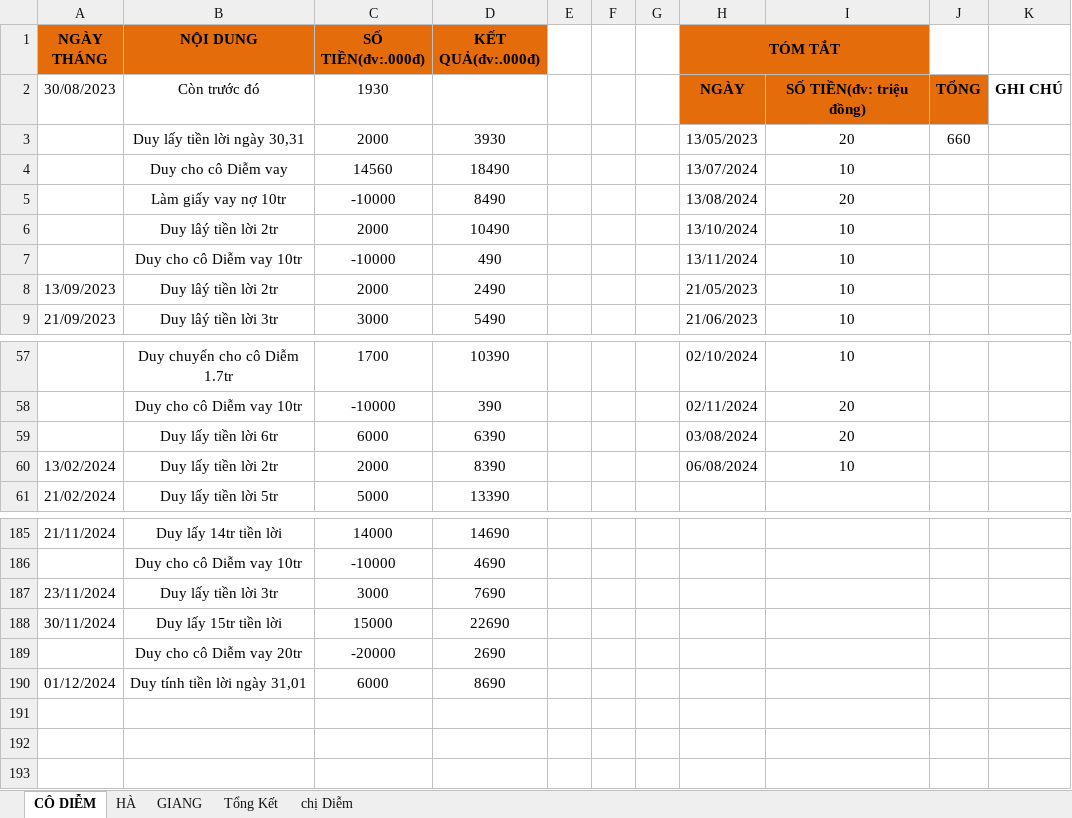
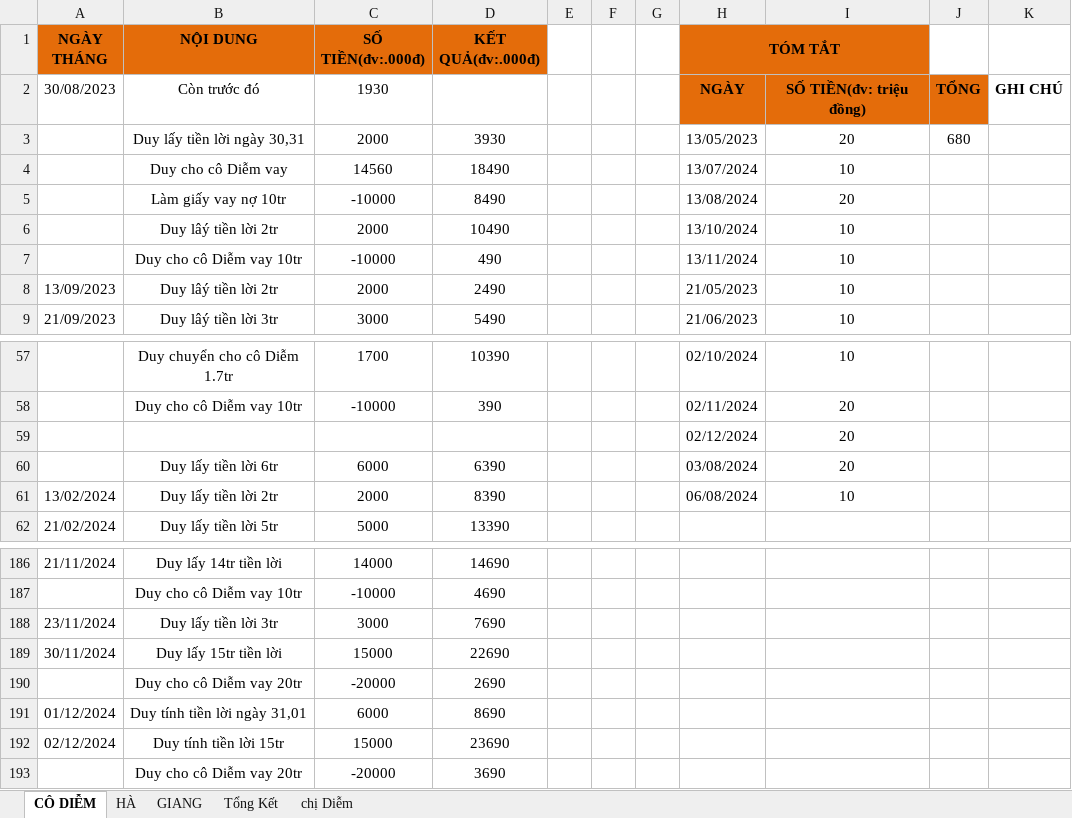
Before and after one commit to duytruongcong/DUY-CLOUD, an Excel workbook: DEBIT_BOOK.xlsx, sheet CÔ DIỄM, drawn as a sheet; only a part is shown, gaps mark what is left out; values as stored, in another font and other column widths than the file's, no borders; the diff names each change by its address in the sheet, - before the commit and + after, or states it on an @@ line.

Commit message:
duy tinh tien loi co diem ngay 02

```diff
--- a/DEBIT_BOOK.xlsx (sheet CÔ DIỄM)
+++ b/DEBIT_BOOK.xlsx (sheet CÔ DIỄM)
-J3: 660
+J3: 680
+row 59:  |  |  |  |  |  |  | 02/12/2024 | 20
+row 192: 02/12/2024 | Duy tính tiền lời 15tr | 15000 | 23690
+row 193:  | Duy cho cô Diễm vay 20tr | -20000 | 3690
```
Also changed, not shown: formulas that keep their value.
